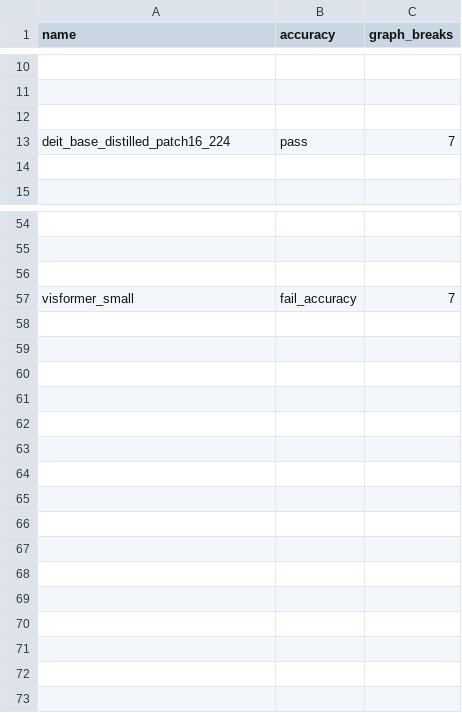
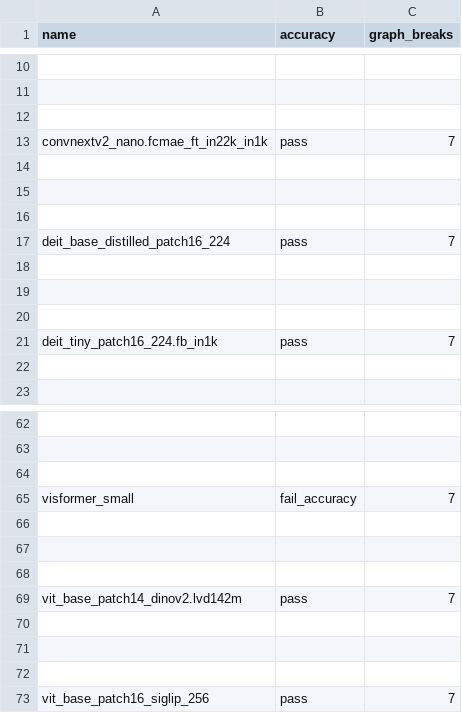
Before and after one commit to srvubqekien/pytorch, a CSV file: benchmarks/dynamo/ci_expected_accuracy/rocm/dynamic_inductor_timm_training.csv, drawn as a sheet; only a part is shown, gaps mark what is left out; the diff names each change by its address in the sheet, - before the commit and + after, or states it on an @@ line.

```diff
--- a/benchmarks/dynamo/ci_expected_accuracy/rocm/dynamic_inductor_timm_training.csv
+++ b/benchmarks/dynamo/ci_expected_accuracy/rocm/dynamic_inductor_timm_training.csv
+row 13: convnextv2_nano.fcmae_ft_in22k_in1k | pass | 7
+row 14: (empty)
+row 15: (empty)
+row 16: (empty)
+row 18: (empty)
+row 19: (empty)
+row 20: (empty)
+row 21: deit_tiny_patch16_224.fb_in1k | pass | 7
+row 66: (empty)
+row 67: (empty)
+row 68: (empty)
+row 69: vit_base_patch14_dinov2.lvd142m | pass | 7
+row 70: (empty)
+row 71: (empty)
+row 72: (empty)
+row 73: vit_base_patch16_siglip_256 | pass | 7
```
Also changed, not shown: benchmarks/dynamo/ci_expected_accuracy/rocm/dynamic_inductor_timm_inference.csv, 9 other files.
